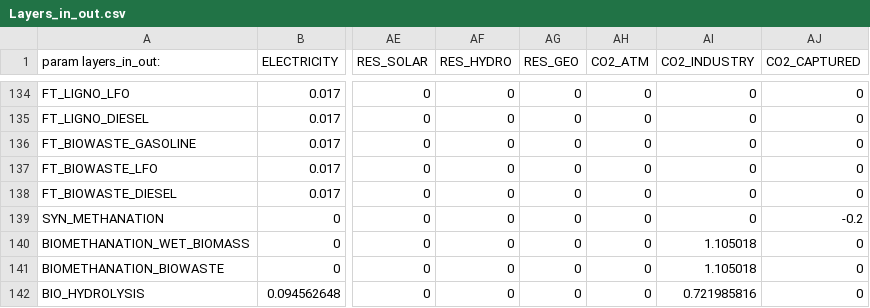
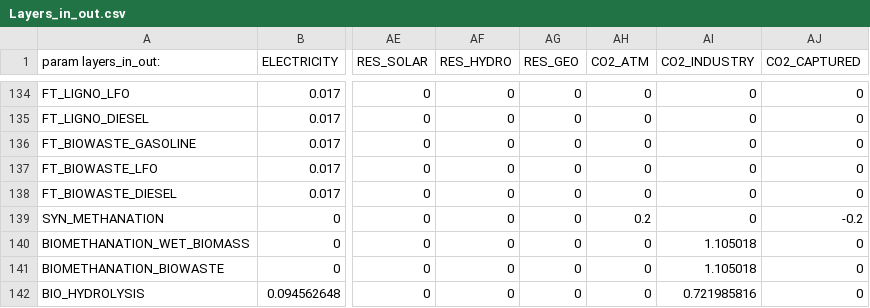
Before and after one commit to Julien-Jacquemin/EnergyScope_multi_cells, a CSV file: Data/2035/00_INDEP/Layers_in_out.csv, drawn as a sheet; only a part is shown, gaps mark what is left out; the diff names each change by its address in the sheet, - before the commit and + after, or states it on an @@ line.

Commit message:
syn_methanation now reject CO2 in the athmosphere (because methane will ultimately be burnt)

```diff
--- a/Data/2035/00_INDEP/Layers_in_out.csv
+++ b/Data/2035/00_INDEP/Layers_in_out.csv
-AH139 (CO2_ATM): 0
+AH139 (CO2_ATM): 0.2
```
